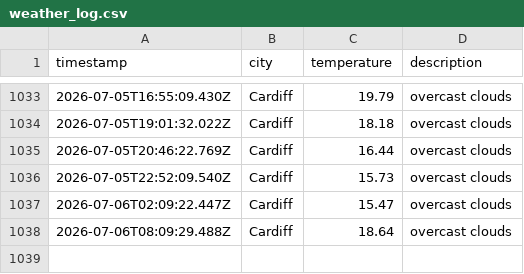
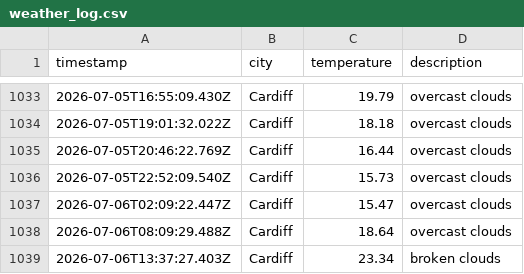
Before and after one commit to olilliterate/weatherAppJS, a CSV file: data/weather_log.csv, drawn as a sheet; only a part is shown, gaps mark what is left out; the diff names each change by its address in the sheet, - before the commit and + after, or states it on an @@ line.

```diff
--- a/data/weather_log.csv
+++ b/data/weather_log.csv
+row 1039: 2026-07-06T13:37:27.403Z | Cardiff | 23.34 | broken clouds
```
Also changed, not shown: 1 other file.
